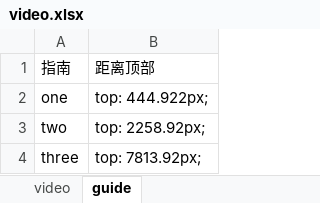
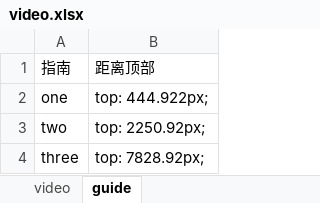
Before and after one commit to muzijian07king/auto_test_iMyMac, an Excel workbook: pytest_project/excel_data/Video/video.xlsx, sheet guide, drawn as a sheet; values as stored, in another font and other column widths than the file's, no borders; the diff names each change by its address in the sheet, - before the commit and + after, or states it on an @@ line.

Commit message:
修改video.xlsx

```diff
--- a/pytest_project/excel_data/Video/video.xlsx (sheet guide)
+++ b/pytest_project/excel_data/Video/video.xlsx (sheet guide)
-B3: top: 2258.92px;
+B3: top: 2250.92px;
-B4: top: 7813.92px;
+B4: top: 7828.92px;
```
Also changed, not shown: 41 other files.
